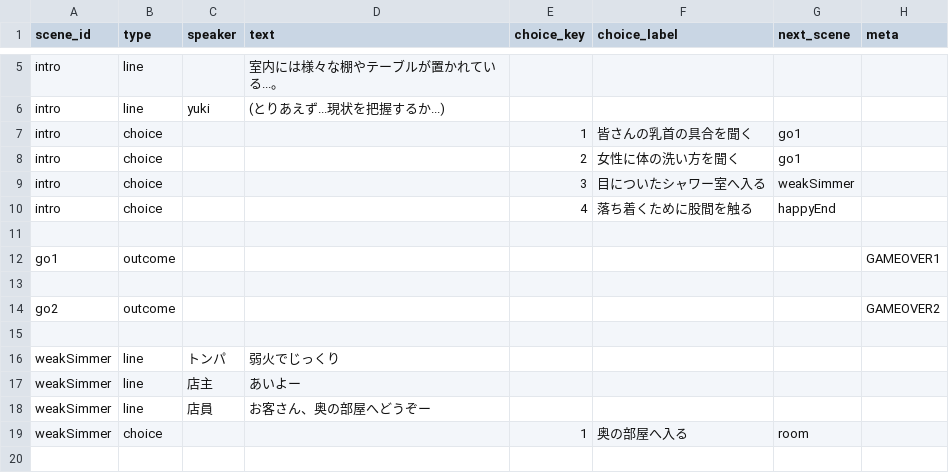
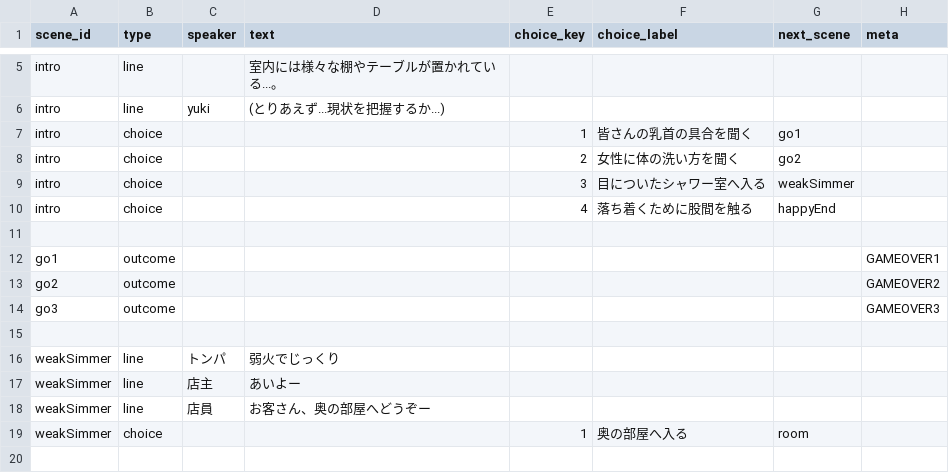
Before and after one commit to lamb5656/kusoge, a CSV file: 14/data/script.csv, drawn as a sheet; only a part is shown, gaps mark what is left out.

```diff
--- a/14/data/script.csv
+++ b/14/data/script.csv
@@ -7,3 +7,3 @@ intro,line,yuki,(とりあえず...現状を把握するか...),,,,
 intro,choice,,,1,皆さんの乳首の具合を聞く,go1,
-intro,choice,,,2,女性に体の洗い方を聞く,go1,
+intro,choice,,,2,女性に体の洗い方を聞く,go2,
 intro,choice,,,3,目についたシャワー室へ入る,weakSimmer,
@@ -12,4 +12,4 @@ intro,choice,,,4,落ち着くために股間を触る,happyEnd,
 go1,outcome,,,,,,GAMEOVER1
-
 go2,outcome,,,,,,GAMEOVER2
+go3,outcome,,,,,,GAMEOVER3
 
```
Also changed, not shown: 1 other file.
